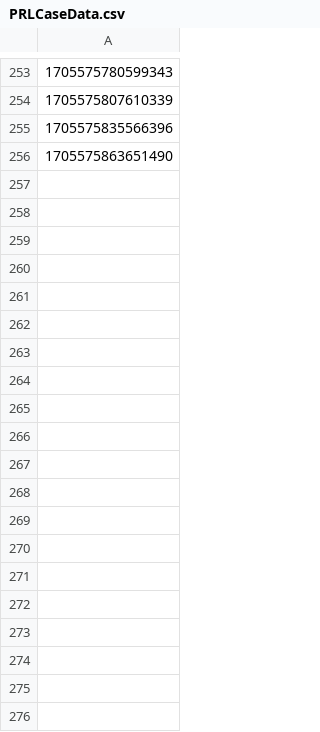
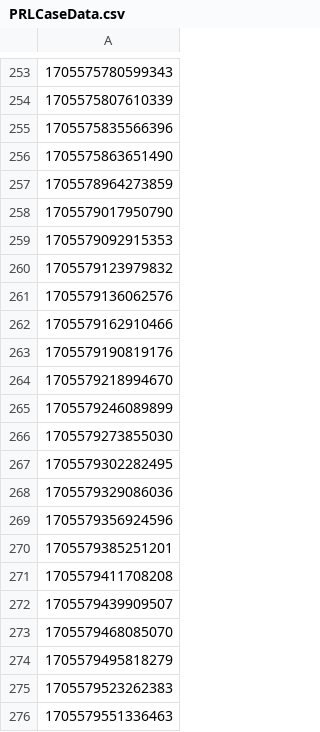
Before and after one commit to hmcts/wa-performance, a CSV file: src/gatling/resources/PRLCaseData.csv, drawn as a sheet; only a part is shown, gaps mark what is left out; the diff covers the shown part only; the diff names each change by its address in the sheet, - before the commit and + after, or states it on an @@ line.

```diff
--- a/src/gatling/resources/PRLCaseData.csv
+++ b/src/gatling/resources/PRLCaseData.csv
+row 257: 1705578964273859
+row 258: 1705579017950790
+row 259: 1705579092915353
+row 260: 1705579123979832
+row 261: 1705579136062576
+row 262: 1705579162910466
+row 263: 1705579190819176
+row 264: 1705579218994670
+row 265: 1705579246089899
+row 266: 1705579273855030
+row 267: 1705579302282495
+row 268: 1705579329086036
+row 269: 1705579356924596
+row 270: 1705579385251201
+row 271: 1705579411708208
+row 272: 1705579439909507
+row 273: 1705579468085070
+row 274: 1705579495818279
+row 275: 1705579523262383
+row 276: 1705579551336463
```
Also changed, not shown: 115 added rows elsewhere in this file, src/gatling/resources/CivilJudicialCaseData.csv, 1 other file.
